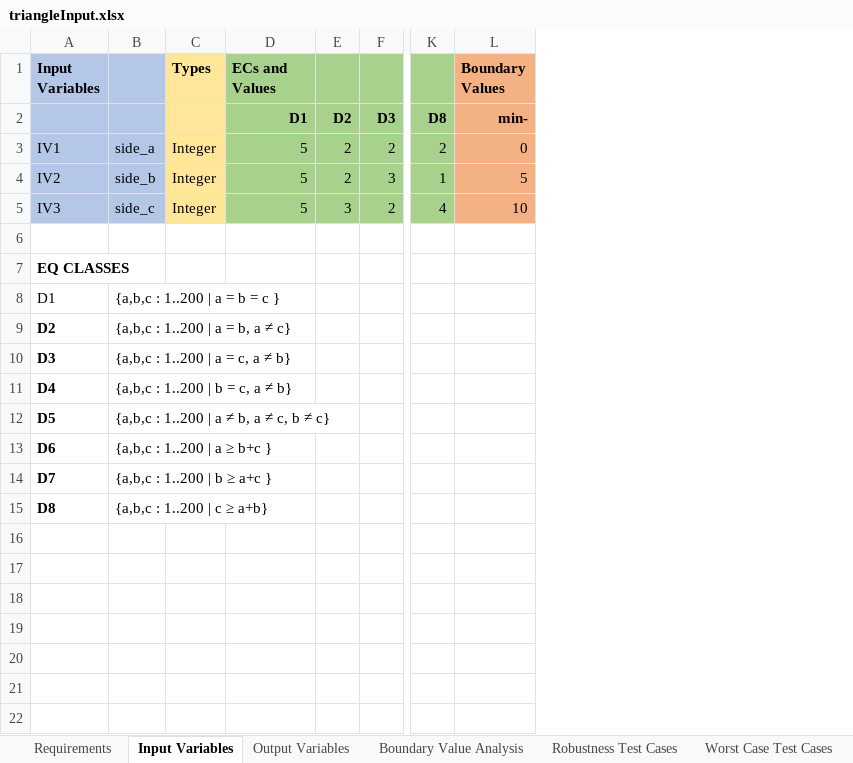
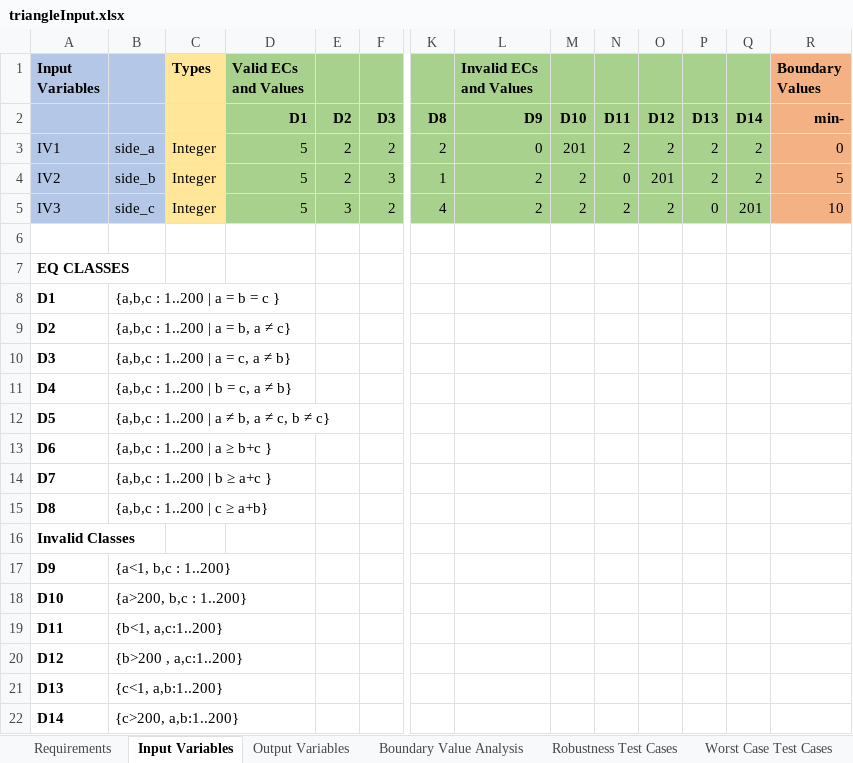
Before and after one commit to pelinsenkula/SoftwareTesting, an Excel workbook: resource/triangleInput.xlsx, sheet Input Variables, drawn as a sheet; only a part is shown, gaps mark what is left out; values as stored, in another font and other column widths than the file's, no borders; rows hold the shown columns only; the diff names each change by its address in the sheet, - before the commit and + after, or states it on an @@ line.

Commit message:
triangle input düzenleme

```diff
--- a/resource/triangleInput.xlsx (sheet Input Variables)
+++ b/resource/triangleInput.xlsx (sheet Input Variables)
+column L (Invalid ECs and Values), rows 2-5: D9 | 0 | 2 | 2
+column M, rows 2-5: D10 | 201 | 2 | 2
+column N, rows 2-5: D11 | 2 | 0 | 2
+column O, rows 2-5: D12 | 2 | 201 | 2
+column P, rows 2-5: D13 | 2 | 2 | 0
+column Q, rows 2-5: D14 | 2 | 2 | 201
-D1: ECs and Values
+D1: Valid ECs and Values
-A8 bold: off
+A8 bold: on
+row 16: Invalid Classes
+row 17: D9 | {a<1, b,c : 1..200}
+row 18: D10 | {a>200, b,c : 1..200}
+row 19: D11 | {b<1, a,c:1..200}
+row 20: D12 | {b>200 , a,c:1..200}
+row 21: D13 | {c<1, a,b:1..200}
+row 22: D14 | {c>200, a,b:1..200}
```
Also changed, not shown: sheet Boundary Value Analysis, sheet Robustness Test Cases, sheet Worst Case Test Cases, sheet Weak Equivalence Test Cases, sheet Strong Equivalence Test Cases, sheet Traditional Equivalence, 1 more sheet.
